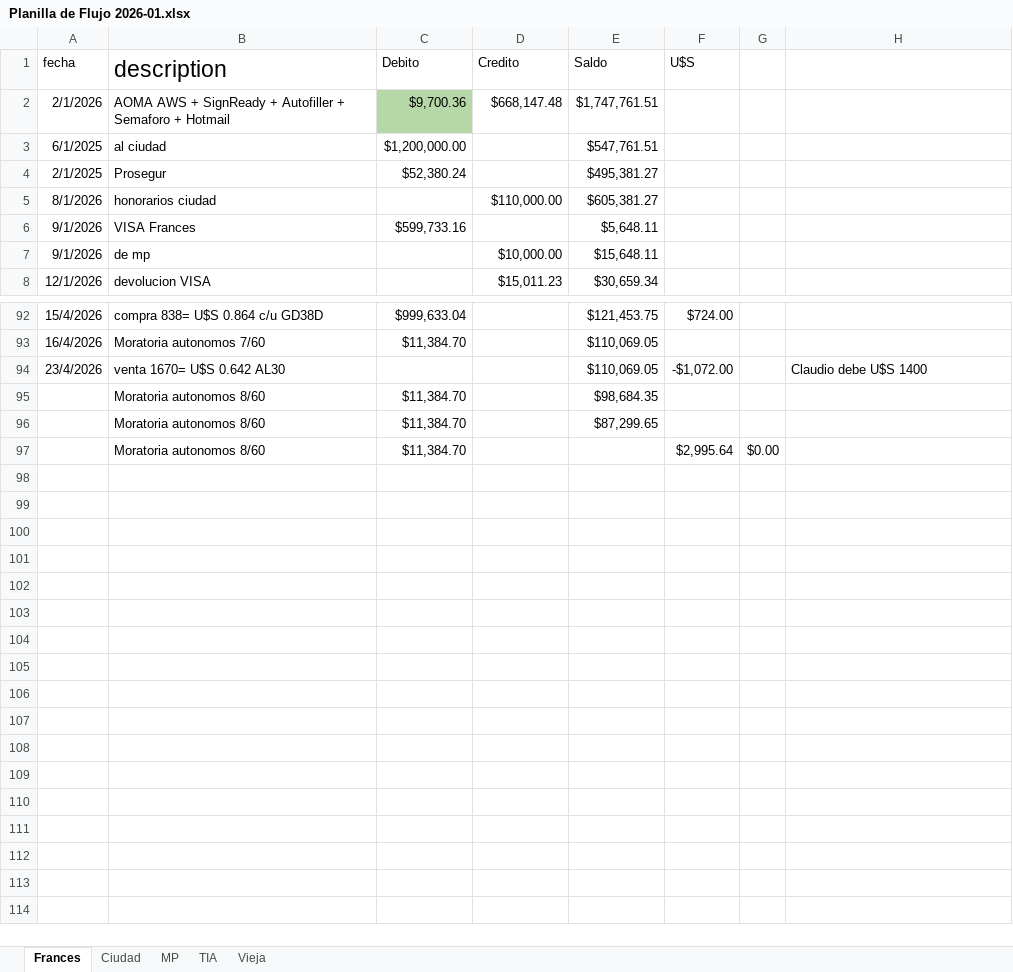
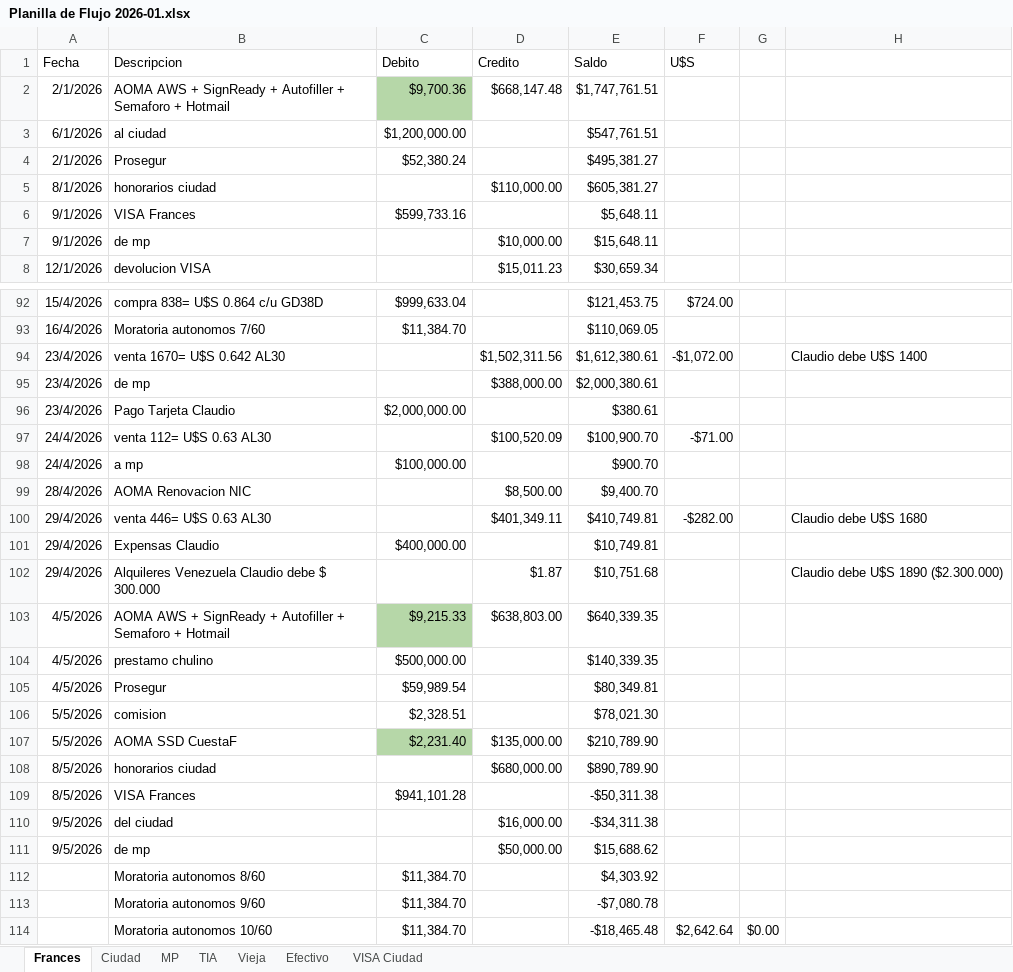
Before and after one commit to JohnnySalvati/Balance360, an Excel workbook: Planilla de Flujo 2026-01.xlsx, sheet Frances, drawn as a sheet; only a part is shown, gaps mark what is left out; values as stored, in another font and other column widths than the file's, no borders; addresses are those after the commit; the diff names each change by its address in the sheet, - before the commit and + after, or states it on an @@ line.

```diff
--- a/Planilla de Flujo 2026-01.xlsx (sheet Frances)
+++ b/Planilla de Flujo 2026-01.xlsx (sheet Frances)
+sheet tab: Efectivo
+sheet tab: VISA Ciudad
-A1: fecha
+A1: Fecha
-B1: description
+B1: Descripcion
@@ B1 text size: smaller @@
-A3 (Fecha): 6/1/2025
+A3 (Fecha): 6/1/2026
-A4 (Fecha): 2/1/2025
+A4 (Fecha): 2/1/2026
-D94 (Credito): (empty)
+D94 (Credito): $1,502,311.56
-E94 (Saldo): $110,069.05
+E94 (Saldo): $1,612,380.61
+row 95: 23/4/2026 | de mp |  | $388,000.00 | $2,000,380.61
+row 96: 23/4/2026 | Pago Tarjeta Claudio | $2,000,000.00 |  | $380.61
+row 97: 24/4/2026 | venta 112= U$S 0.63 AL30 |  | $100,520.09 | $100,900.70 | -$71.00
+row 98: 24/4/2026 | a mp | $100,000.00 |  | $900.70
+row 99: 28/4/2026 | AOMA Renovacion NIC |  | $8,500.00 | $9,400.70
+row 100: 29/4/2026 | venta 446= U$S 0.63 AL30 |  | $401,349.11 | $410,749.81 | -$282.00 |  | Claudio debe U$S 1680
+row 101: 29/4/2026 | Expensas Claudio | $400,000.00 |  | $10,749.81
+row 102: 29/4/2026 | Alquileres Venezuela Claudio debe $ 300.000 |  | $1.87 | $10,751.68 |  |  | Claudio debe U$S 1890 ($2.300.000)
+row 103: 4/5/2026 | AOMA AWS + SignReady + Autofiller + Semaforo + Hotmail | $9,215.33 | $638,803.00 | $640,339.35
+row 104: 4/5/2026 | prestamo chulino | $500,000.00 |  | $140,339.35
+row 105: 4/5/2026 | Prosegur | $59,989.54 |  | $80,349.81
+row 106: 5/5/2026 | comision | $2,328.51 |  | $78,021.30
+row 107: 5/5/2026 | AOMA SSD CuestaF | $2,231.40 | $135,000.00 | $210,789.90
+row 108: 8/5/2026 | honorarios ciudad |  | $680,000.00 | $890,789.90
+row 109: 8/5/2026 | VISA Frances | $941,101.28 |  | -$50,311.38
+row 110: 9/5/2026 | del ciudad |  | $16,000.00 | -$34,311.38
+row 111: 9/5/2026 | de mp |  | $50,000.00 | $15,688.62
-E112 (Saldo): $98,684.35
+E112 (Saldo): $4,303.92
-B113 (Descripcion): Moratoria autonomos 8/60
+B113 (Descripcion): Moratoria autonomos 9/60
-E113 (Saldo): $87,299.65
+E113 (Saldo): -$7,080.78
-B114 (Descripcion): Moratoria autonomos 8/60
+B114 (Descripcion): Moratoria autonomos 10/60
-E114 (Saldo): (empty)
+E114 (Saldo): -$18,465.48
-F114 (U$S): $2,995.64
+F114 (U$S): $2,642.64
```
Also changed, not shown: sheet MP, sheet Ciudad, formulas that keep their value, 9 other files.
